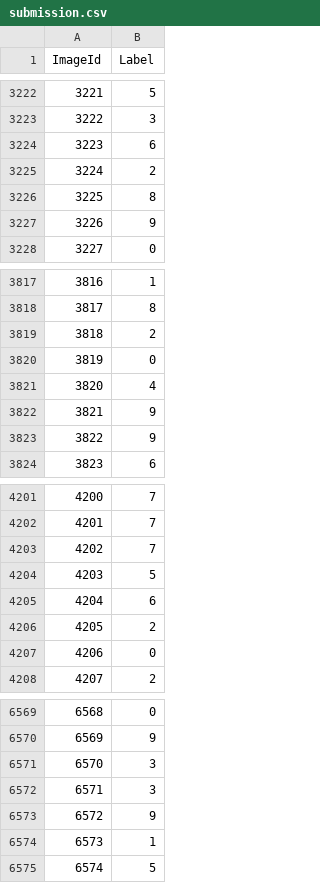
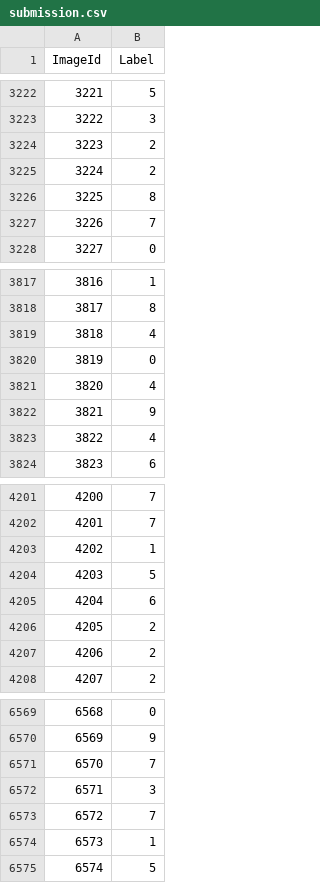
Before and after one commit to thejourneyofbabo/mnist_digit_recognizer, a CSV file: submission.csv, drawn as a sheet; only a part is shown, gaps mark what is left out; the diff covers the shown part only.

```diff
--- a/submission.csv
+++ b/submission.csv
@@ -3223,6 +3223,6 @@ ImageId,Label
 3222,3
-3223,6
+3223,2
 3224,2
 3225,8
-3226,9
+3226,7
 3227,0
@@ -3818,3 +3818,3 @@ ImageId,Label
 3817,8
-3818,2
+3818,4
 3819,0
@@ -3822,3 +3822,3 @@ ImageId,Label
 3821,9
-3822,9
+3822,4
 3823,6
@@ -4202,3 +4202,3 @@ ImageId,Label
 4201,7
-4202,7
+4202,1
 4203,5
@@ -4206,3 +4206,3 @@ ImageId,Label
 4205,2
-4206,0
+4206,2
 4207,2
@@ -6570,5 +6570,5 @@ ImageId,Label
 6569,9
-6570,3
+6570,7
 6571,3
-6572,9
+6572,7
 6573,1
```
Also changed, not shown: 112 edited cells elsewhere in this file, 3 other files.
